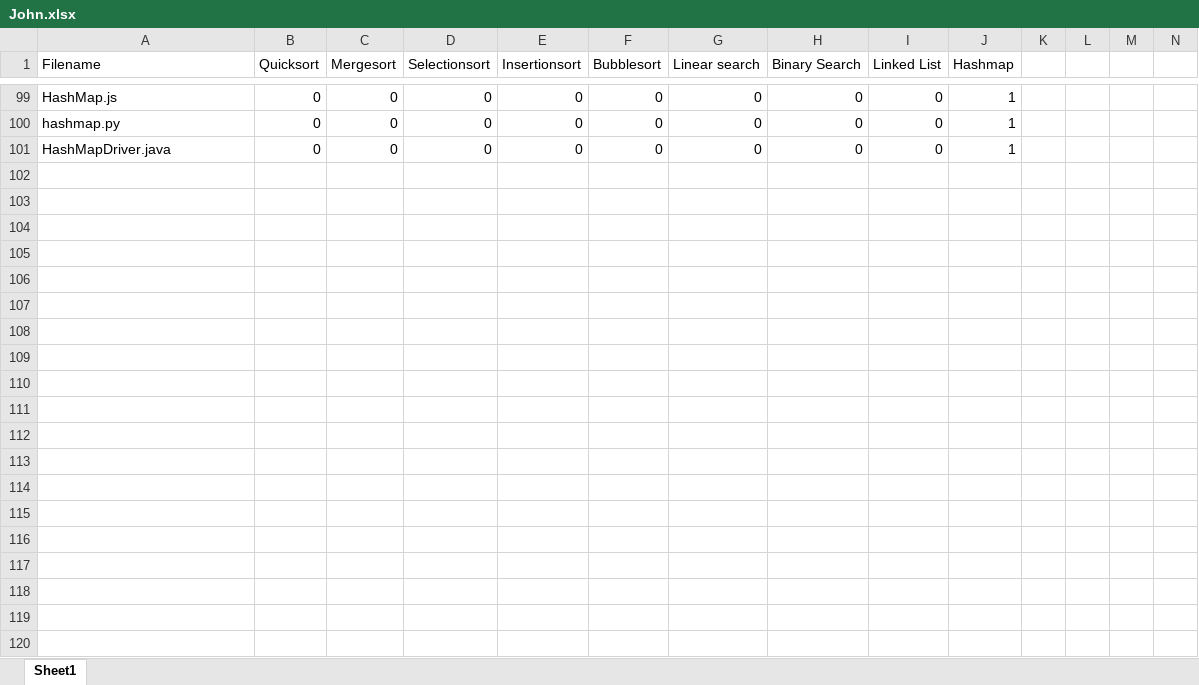
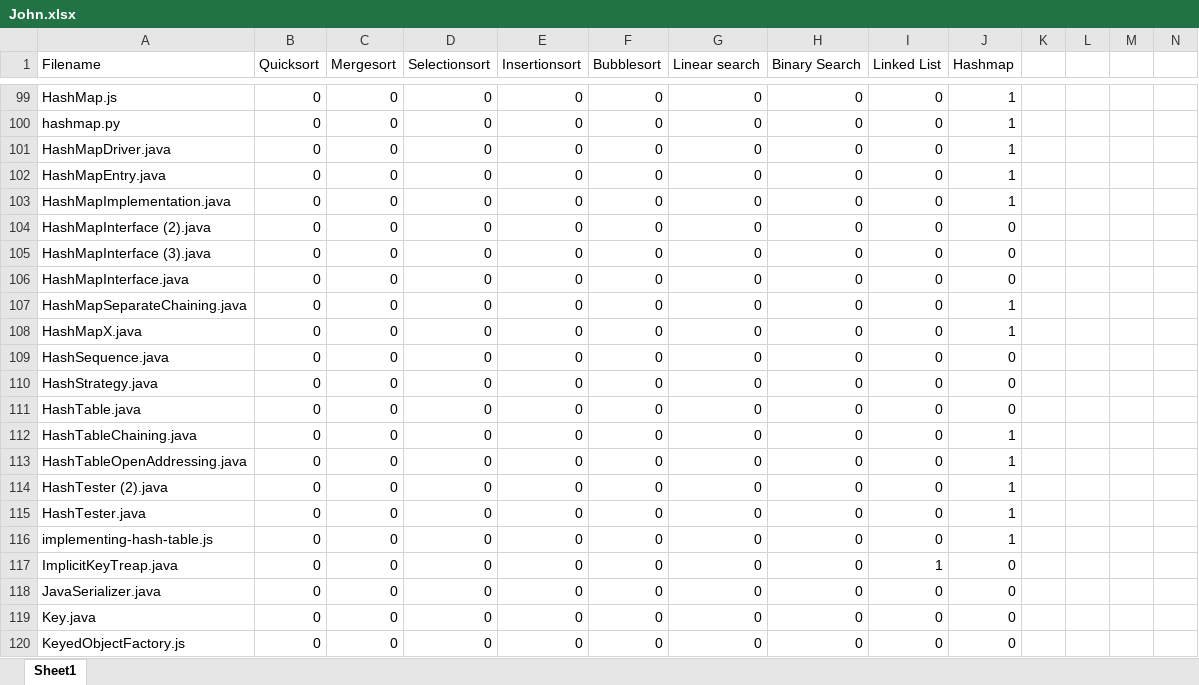
Before and after one commit to gerdiedoo/data-thesis, an Excel workbook: John.xlsx, sheet Sheet1, drawn as a sheet; only a part is shown, gaps mark what is left out; values as stored, in another font and other column widths than the file's, no borders; rows hold the shown columns only; the diff covers the shown part only; the diff names each change by its address in the sheet, - before the commit and + after, or states it on an @@ line.

Commit message:
Done labeling contents of Hash-Map folder; Total: 218

```diff
--- a/John.xlsx (sheet Sheet1)
+++ b/John.xlsx (sheet Sheet1)
+row 102: HashMapEntry.java | 0 | 0 | 0 | 0 | 0 | 0 | 0 | 0 | 1
+row 103: HashMapImplementation.java | 0 | 0 | 0 | 0 | 0 | 0 | 0 | 0 | 1
+row 104: HashMapInterface (2).java | 0 | 0 | 0 | 0 | 0 | 0 | 0 | 0 | 0
+row 105: HashMapInterface (3).java | 0 | 0 | 0 | 0 | 0 | 0 | 0 | 0 | 0
+row 106: HashMapInterface.java | 0 | 0 | 0 | 0 | 0 | 0 | 0 | 0 | 0
+row 107: HashMapSeparateChaining.java | 0 | 0 | 0 | 0 | 0 | 0 | 0 | 0 | 1
+row 108: HashMapX.java | 0 | 0 | 0 | 0 | 0 | 0 | 0 | 0 | 1
+row 109: HashSequence.java | 0 | 0 | 0 | 0 | 0 | 0 | 0 | 0 | 0
+row 110: HashStrategy.java | 0 | 0 | 0 | 0 | 0 | 0 | 0 | 0 | 0
+row 111: HashTable.java | 0 | 0 | 0 | 0 | 0 | 0 | 0 | 0 | 0
+row 112: HashTableChaining.java | 0 | 0 | 0 | 0 | 0 | 0 | 0 | 0 | 1
+row 113: HashTableOpenAddressing.java | 0 | 0 | 0 | 0 | 0 | 0 | 0 | 0 | 1
+row 114: HashTester (2).java | 0 | 0 | 0 | 0 | 0 | 0 | 0 | 0 | 1
+row 115: HashTester.java | 0 | 0 | 0 | 0 | 0 | 0 | 0 | 0 | 1
+row 116: implementing-hash-table.js | 0 | 0 | 0 | 0 | 0 | 0 | 0 | 0 | 1
+row 117: ImplicitKeyTreap.java | 0 | 0 | 0 | 0 | 0 | 0 | 0 | 1 | 0
+row 118: JavaSerializer.java | 0 | 0 | 0 | 0 | 0 | 0 | 0 | 0 | 0
+row 119: Key.java | 0 | 0 | 0 | 0 | 0 | 0 | 0 | 0 | 0
+row 120: KeyedObjectFactory.js | 0 | 0 | 0 | 0 | 0 | 0 | 0 | 0 | 0
```
Also changed, not shown: 99 added rows elsewhere in this sheet.
